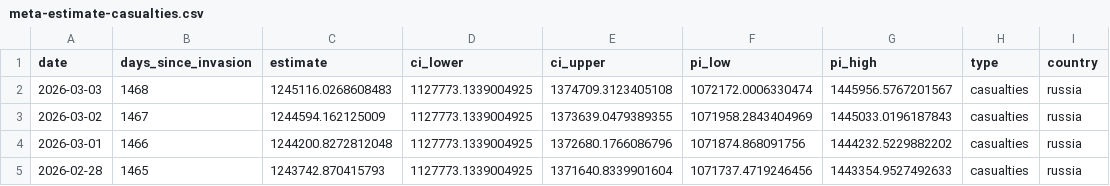
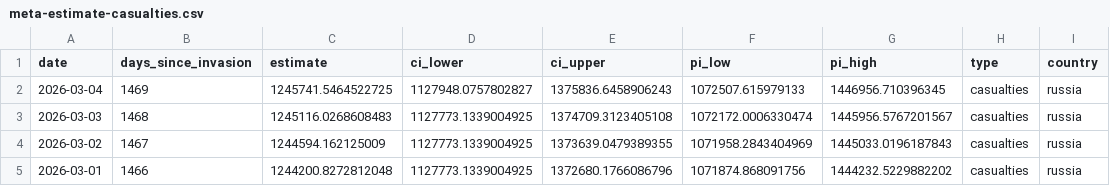
Before and after one commit to TheEconomist/the-economist-ukraine-war-dead-and-wounded-estimates, a CSV file: output-data/tracker/meta-estimate-casualties.csv, drawn as a sheet; only a part is shown; the shorter side is filled out with more unchanged rows; the diff names each change by its address in the sheet, - before the commit and + after, or states it on an @@ line.

Commit message:
Update deaths-and-casualties data & run meta-estimate.R

```diff
--- a/output-data/tracker/meta-estimate-casualties.csv
+++ b/output-data/tracker/meta-estimate-casualties.csv
+row 2: 2026-03-04 | 1469 | 1245741.5464522725 | 1127948.0757802827 | 1375836.6458906243 | 1072507.615979133 | 1446956.710396345 | casualties | russia
```
Also changed, not shown: output-data/tracker/meta-estimate-deaths.csv, 1 other file.
